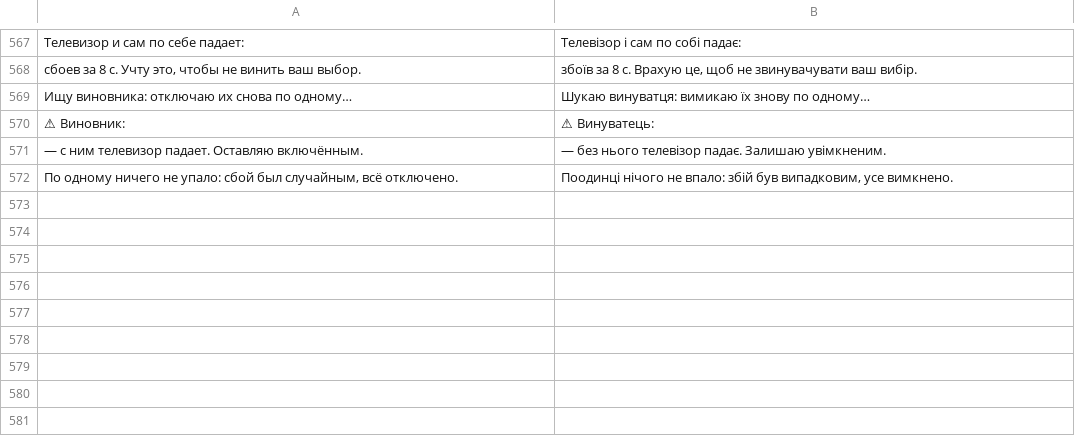
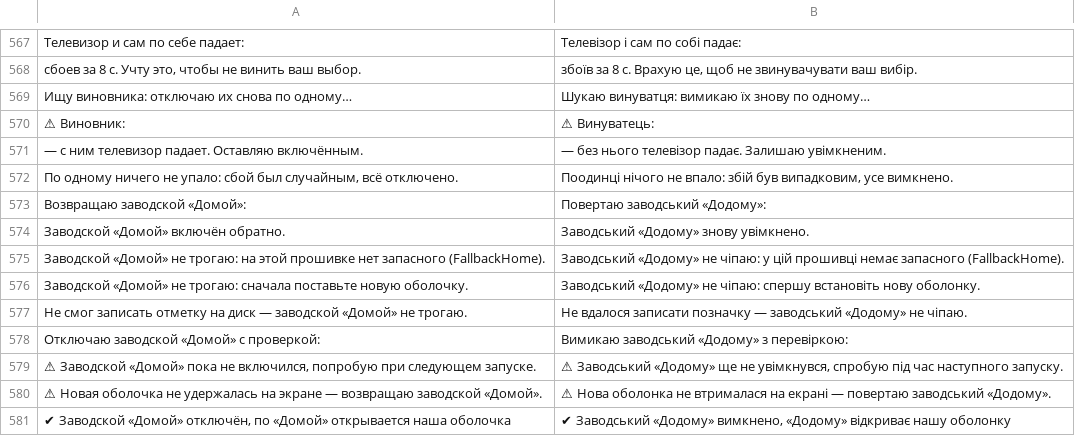
Before and after one commit to Marginalion/tv-janitor, a TSV file: app/src/main/assets/i18n/uk.tsv, drawn as a sheet; only a part is shown, gaps mark what is left out; the diff names each change by its address in the sheet, - before the commit and + after, or states it on an @@ line.

```diff
--- a/app/src/main/assets/i18n/uk.tsv
+++ b/app/src/main/assets/i18n/uk.tsv
+row 573: Возвращаю заводской «Домой»: | Повертаю заводський «Додому»:
+row 574: Заводской «Домой» включён обратно. | Заводський «Додому» знову увімкнено.
+row 575: Заводской «Домой» не трогаю: на этой прошивке нет запасного (FallbackHome). | Заводський «Додому» не чіпаю: у цій прошивці немає запасного (FallbackHome).
+row 576: Заводской «Домой» не трогаю: сначала поставьте новую оболочку. | Заводський «Додому» не чіпаю: спершу встановіть нову оболонку.
+row 577: Не смог записать отметку на диск — заводской «Домой» не трогаю. | Не вдалося записати позначку — заводський «Додому» не чіпаю.
+row 578: Отключаю заводской «Домой» с проверкой: | Вимикаю заводський «Додому» з перевіркою:
+row 579: ⚠ Заводской «Домой» пока не включился, попробую при следующем запуске. | ⚠ Заводський «Додому» ще не увімкнувся, спробую під час наступного запуску.
+row 580: ⚠ Новая оболочка не удержалась на экране — возвращаю заводской «Домой». | ⚠ Нова оболонка не втрималася на екрані — повертаю заводський «Додому».
+row 581: ✔ Заводской «Домой» отключён, по «Домой» открывается наша оболочка | ✔ Заводський «Додому» вимкнено, «Додому» відкриває нашу оболонку
```
Also changed, not shown: app/src/main/assets/i18n/de.tsv, app/src/main/assets/i18n/es.tsv, 23 other files.
